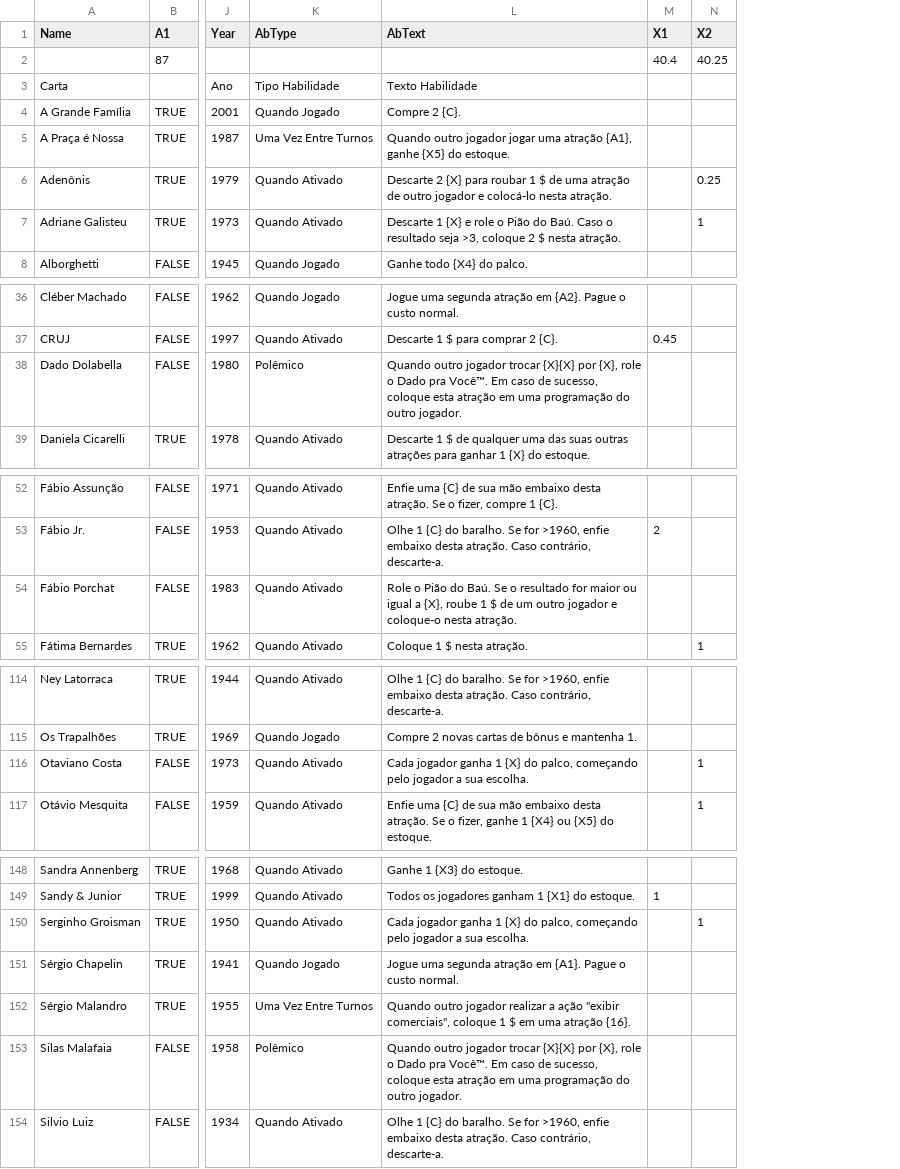
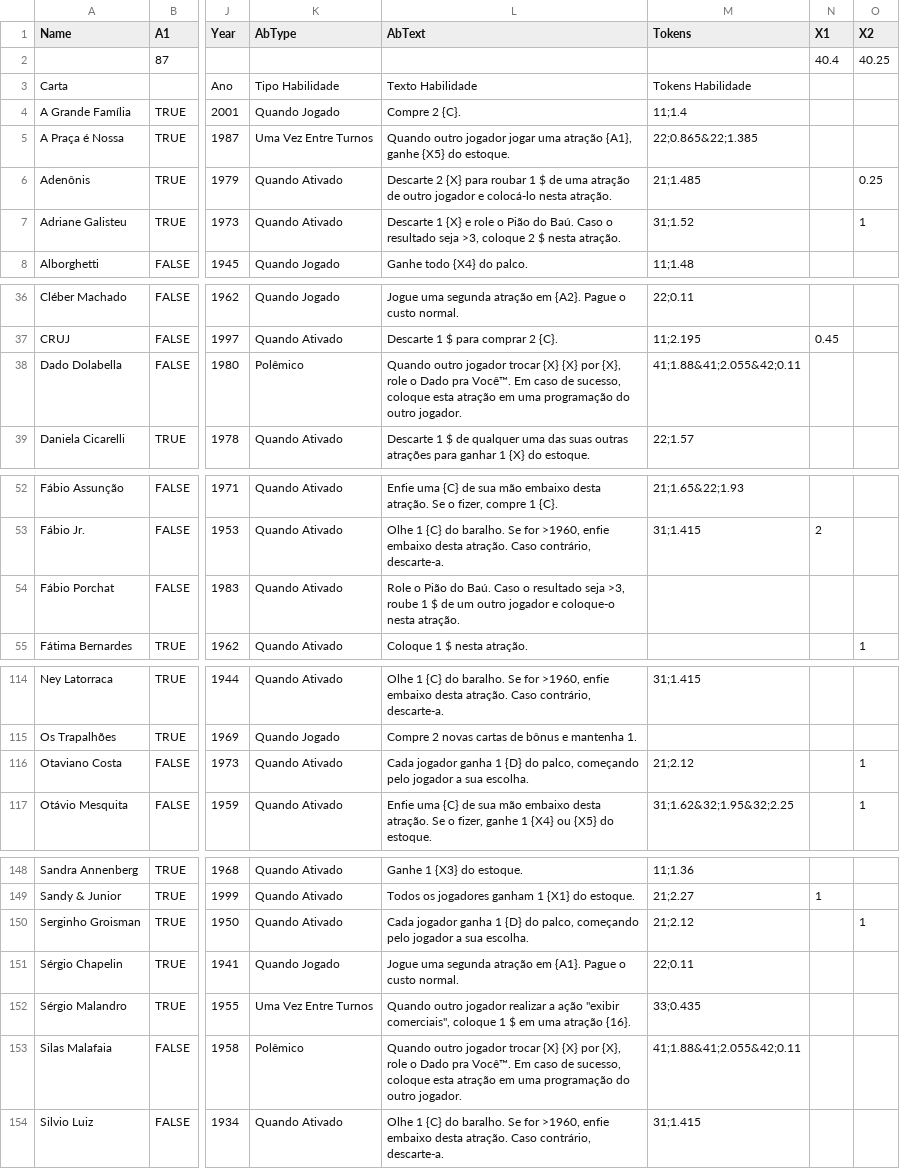
Before and after one commit to bsguedes/classificacao-etaria, a CSV file: cards.csv, drawn as a sheet; only a part is shown, gaps mark what is left out; the diff covers the shown part only; the diff names each change by its address in the sheet, - before the commit and + after, or states it on an @@ line.

Commit message:
add boards, icons to cards

```diff
--- a/cards.csv
+++ b/cards.csv
+column M (Tokens), rows 3-8: Tokens Habilidade | 11;1.4 | 22;0.865&22;1.385 | 21;1.485 | 31;1.52 | 11;1.48; rows 36-39: 22;0.11 | 11;2.195 | 41;1.88&41;2.055&42;0.11 | 22;1.57; rows 52-53: 21;1.65&22;1.93 | 31;1.415; rows 114-117: 31;1.415 |  | 21;2.12 | 31;1.62&32;1.95&32;2.25; rows 148-154: 11;1.36 | 21;2.27 | 21;2.12 | 22;0.11 | 33;0.435 | 41;1.88&41;2.055&42;0.11 | 31;1.415
-L38 (AbText): …jogador trocar {X}{X} por {X},…
+L38 (AbText): …jogador trocar {X} {X} por {X},…
-L54 (AbText): …do Baú. Se o resultado for maior ou igual a {X}, roube 1…
+L54 (AbText): …do Baú. Caso o resultado seja >3, roube 1…
-L116 (AbText): …ganha 1 {X} do palco,…
+L116 (AbText): …ganha 1 {D} do palco,…
-L150 (AbText): …ganha 1 {X} do palco,…
+L150 (AbText): …ganha 1 {D} do palco,…
-L153 (AbText): …jogador trocar {X}{X} por {X},…
+L153 (AbText): …jogador trocar {X} {X} por {X},…
```
Also changed, not shown: 1 edited cell elsewhere in this file, 9 other files.
